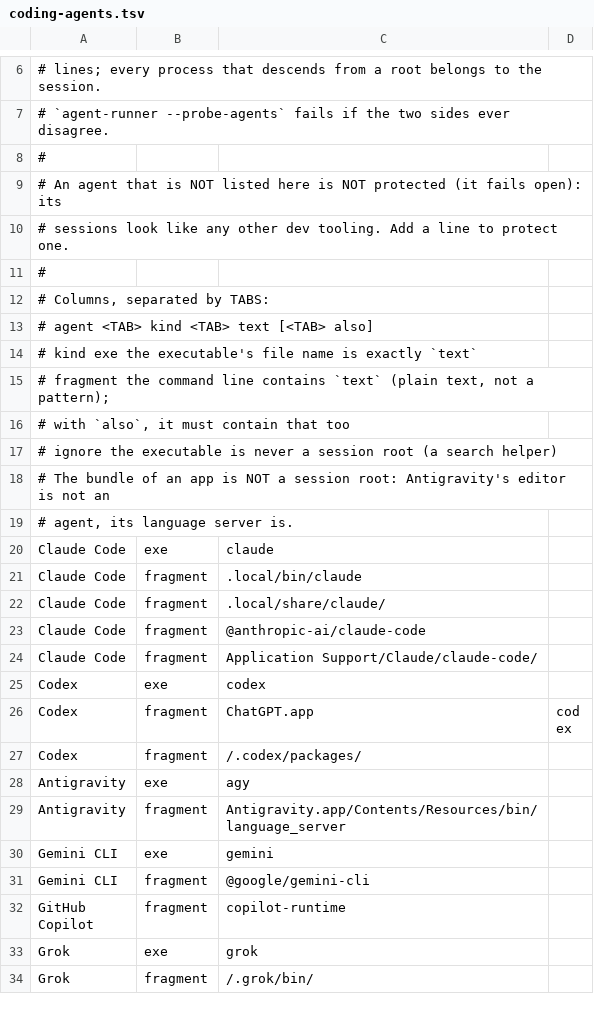
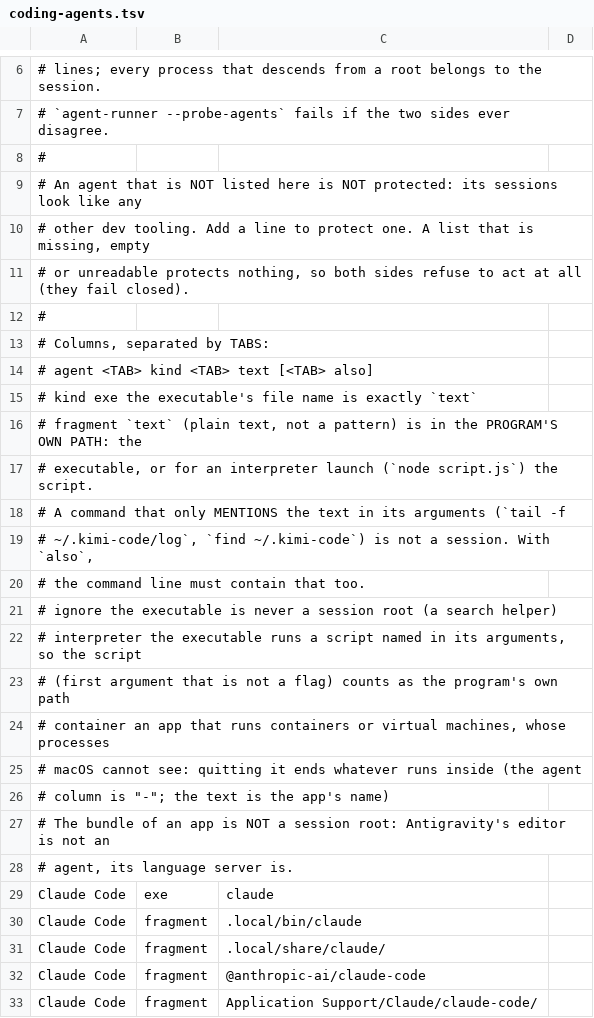
Before and after one commit to hrconsultnj/mac-analyzers, a TSV file: lib/coding-agents.tsv, drawn as a sheet; only a part is shown, gaps mark what is left out; the shorter side is filled out with more unchanged rows; the diff covers the shown part only.

```diff
--- a/lib/coding-agents.tsv
+++ b/lib/coding-agents.tsv
@@ -8,4 +8,5 @@
 #
-# An agent that is NOT listed here is NOT protected (it fails open): its
-# sessions look like any other dev tooling. Add a line to protect one.
+# An agent that is NOT listed here is NOT protected: its sessions look like any
+# other dev tooling. Add a line to protect one. A list that is missing, empty
+# or unreadable protects nothing, so both sides refuse to act at all (they fail closed).
 #
@@ -14,5 +15,13 @@
 #   kind  exe       the executable's file name is exactly `text`
-#         fragment  the command line contains `text` (plain text, not a pattern);
-#                   with `also`, it must contain that too
+#         fragment  `text` (plain text, not a pattern) is in the PROGRAM'S OWN PATH: the
+#                   executable, or for an interpreter launch (`node script.js`) the script.
+#                   A command that only MENTIONS the text in its arguments (`tail -f
+#                   ~/.kimi-code/log`, `find ~/.kimi-code`) is not a session. With `also`,
+#                   the command line must contain that too.
 #         ignore    the executable is never a session root (a search helper)
+#         interpreter  the executable runs a script named in its arguments, so the script
+#                   (first argument that is not a flag) counts as the program's own path
+#         container    an app that runs containers or virtual machines, whose processes
+#                   macOS cannot see: quitting it ends whatever runs inside (the agent
+#                   column is "-"; the text is the app's name)
 # The bundle of an app is NOT a session root: Antigravity's editor is not an
```
Also changed, not shown: 15 added rows elsewhere in this file, 43 other files.
